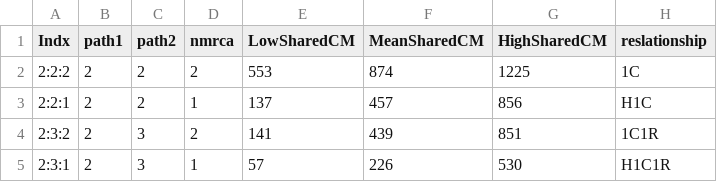
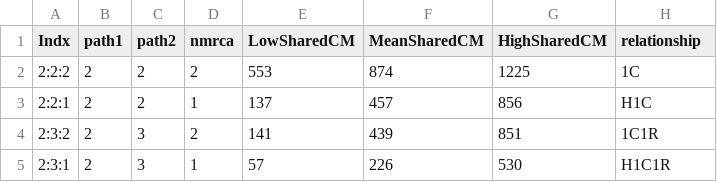
Before and after one commit to waigitdas/Neo4j-Genealogy-PlugIns, a CSV file: implementation templates/Family_relationship_table.csv, drawn as a sheet; only a part is shown.

Commit message:
Update Family_relationship_table.csv

```diff
--- a/implementation templates/Family_relationship_table.csv
+++ b/implementation templates/Family_relationship_table.csv
@@ -1,2 +1,2 @@
-Indx,path1,path2,nmrca,LowSharedCM,MeanSharedCM,HighSharedCM,reslationship
+Indx,path1,path2,nmrca,LowSharedCM,MeanSharedCM,HighSharedCM,relationship
 2:2:2,2,2,2,553,874,1225,1C
```
